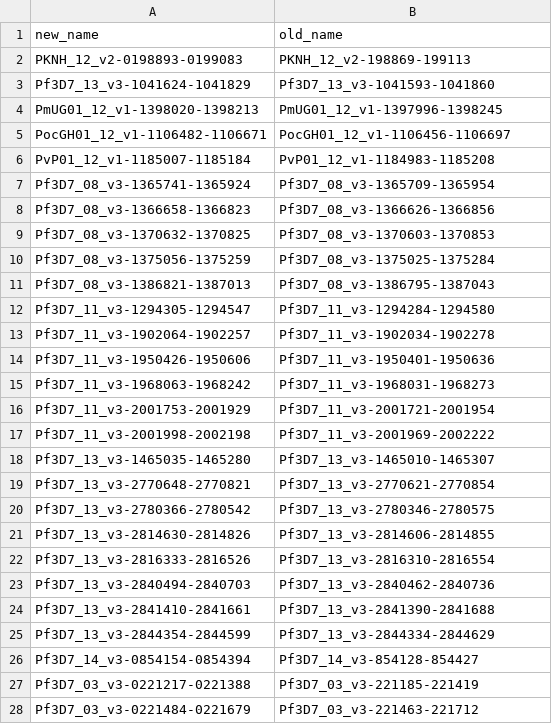
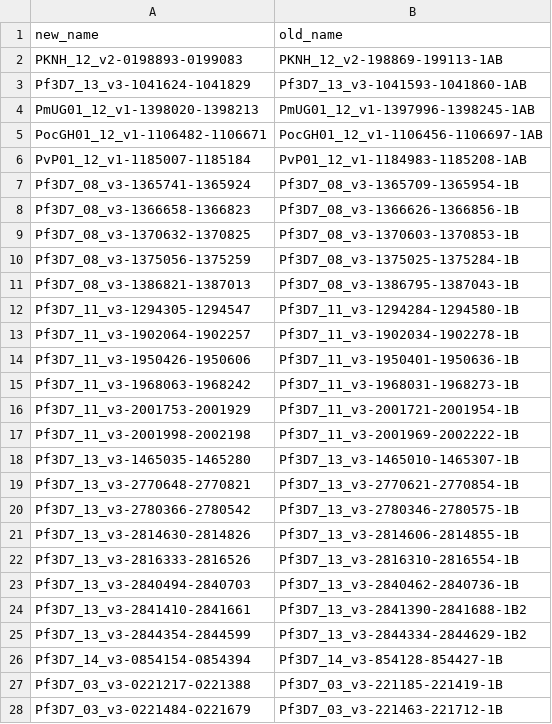
Before and after one commit to EPPIcenter/mad4hatter, a TSV file: panel_information/R1.1/target_id_conversion_table.tsv, drawn as a sheet; only a part is shown; the diff covers the shown part only.

```diff
--- a/panel_information/R1.1/target_id_conversion_table.tsv
+++ b/panel_information/R1.1/target_id_conversion_table.tsv
@@ -1,28 +1,28 @@
 new_name	old_name
-PKNH_12_v2-0198893-0199083	PKNH_12_v2-198869-199113
-Pf3D7_13_v3-1041624-1041829	Pf3D7_13_v3-1041593-1041860
-PmUG01_12_v1-1398020-1398213	PmUG01_12_v1-1397996-1398245
-PocGH01_12_v1-1106482-1106671	PocGH01_12_v1-1106456-1106697
-PvP01_12_v1-1185007-1185184	PvP01_12_v1-1184983-1185208
-Pf3D7_08_v3-1365741-1365924	Pf3D7_08_v3-1365709-1365954
-Pf3D7_08_v3-1366658-1366823	Pf3D7_08_v3-1366626-1366856
-Pf3D7_08_v3-1370632-1370825	Pf3D7_08_v3-1370603-1370853
-Pf3D7_08_v3-1375056-1375259	Pf3D7_08_v3-1375025-1375284
-Pf3D7_08_v3-1386821-1387013	Pf3D7_08_v3-1386795-1387043
-Pf3D7_11_v3-1294305-1294547	Pf3D7_11_v3-1294284-1294580
-Pf3D7_11_v3-1902064-1902257	Pf3D7_11_v3-1902034-1902278
-Pf3D7_11_v3-1950426-1950606	Pf3D7_11_v3-1950401-1950636
-Pf3D7_11_v3-1968063-1968242	Pf3D7_11_v3-1968031-1968273
-Pf3D7_11_v3-2001753-2001929	Pf3D7_11_v3-2001721-2001954
-Pf3D7_11_v3-2001998-2002198	Pf3D7_11_v3-2001969-2002222
-Pf3D7_13_v3-1465035-1465280	Pf3D7_13_v3-1465010-1465307
-Pf3D7_13_v3-2770648-2770821	Pf3D7_13_v3-2770621-2770854
-Pf3D7_13_v3-2780366-2780542	Pf3D7_13_v3-2780346-2780575
-Pf3D7_13_v3-2814630-2814826	Pf3D7_13_v3-2814606-2814855
-Pf3D7_13_v3-2816333-2816526	Pf3D7_13_v3-2816310-2816554
-Pf3D7_13_v3-2840494-2840703	Pf3D7_13_v3-2840462-2840736
-Pf3D7_13_v3-2841410-2841661	Pf3D7_13_v3-2841390-2841688
-Pf3D7_13_v3-2844354-2844599	Pf3D7_13_v3-2844334-2844629
-Pf3D7_14_v3-0854154-0854394	Pf3D7_14_v3-854128-854427
-Pf3D7_03_v3-0221217-0221388	Pf3D7_03_v3-221185-221419
-Pf3D7_03_v3-0221484-0221679	Pf3D7_03_v3-221463-221712
+PKNH_12_v2-0198893-0199083	PKNH_12_v2-198869-199113-1AB
+Pf3D7_13_v3-1041624-1041829	Pf3D7_13_v3-1041593-1041860-1AB
+PmUG01_12_v1-1398020-1398213	PmUG01_12_v1-1397996-1398245-1AB
+PocGH01_12_v1-1106482-1106671	PocGH01_12_v1-1106456-1106697-1AB
+PvP01_12_v1-1185007-1185184	PvP01_12_v1-1184983-1185208-1AB
+Pf3D7_08_v3-1365741-1365924	Pf3D7_08_v3-1365709-1365954-1B
+Pf3D7_08_v3-1366658-1366823	Pf3D7_08_v3-1366626-1366856-1B
+Pf3D7_08_v3-1370632-1370825	Pf3D7_08_v3-1370603-1370853-1B
+Pf3D7_08_v3-1375056-1375259	Pf3D7_08_v3-1375025-1375284-1B
+Pf3D7_08_v3-1386821-1387013	Pf3D7_08_v3-1386795-1387043-1B
+Pf3D7_11_v3-1294305-1294547	Pf3D7_11_v3-1294284-1294580-1B
+Pf3D7_11_v3-1902064-1902257	Pf3D7_11_v3-1902034-1902278-1B
+Pf3D7_11_v3-1950426-1950606	Pf3D7_11_v3-1950401-1950636-1B
+Pf3D7_11_v3-1968063-1968242	Pf3D7_11_v3-1968031-1968273-1B
+Pf3D7_11_v3-2001753-2001929	Pf3D7_11_v3-2001721-2001954-1B
+Pf3D7_11_v3-2001998-2002198	Pf3D7_11_v3-2001969-2002222-1B
+Pf3D7_13_v3-1465035-1465280	Pf3D7_13_v3-1465010-1465307-1B
+Pf3D7_13_v3-2770648-2770821	Pf3D7_13_v3-2770621-2770854-1B
+Pf3D7_13_v3-2780366-2780542	Pf3D7_13_v3-2780346-2780575-1B
+Pf3D7_13_v3-2814630-2814826	Pf3D7_13_v3-2814606-2814855-1B
+Pf3D7_13_v3-2816333-2816526	Pf3D7_13_v3-2816310-2816554-1B
+Pf3D7_13_v3-2840494-2840703	Pf3D7_13_v3-2840462-2840736-1B
+Pf3D7_13_v3-2841410-2841661	Pf3D7_13_v3-2841390-2841688-1B2
+Pf3D7_13_v3-2844354-2844599	Pf3D7_13_v3-2844334-2844629-1B2
+Pf3D7_14_v3-0854154-0854394	Pf3D7_14_v3-854128-854427-1B
+Pf3D7_03_v3-0221217-0221388	Pf3D7_03_v3-221185-221419-1B
+Pf3D7_03_v3-0221484-0221679	Pf3D7_03_v3-221463-221712-1B
```
Also changed, not shown: 55 edited cells elsewhere in this file, panel_information/D1.1/target_id_conversion_table.tsv, panel_information/M1.1/target_id_conversion_table.tsv, 4 other files.
